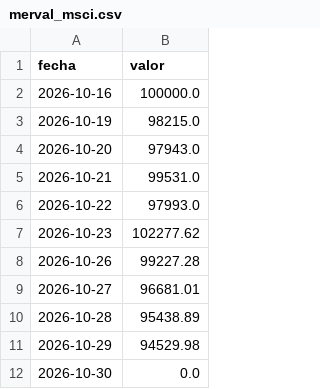
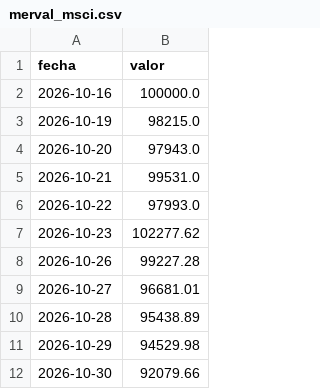
Before and after one commit to fabianpettigrew-creator/Axia-Economia, a CSV file: _automatizacion/datos_locales/merval_msci.csv, drawn as a sheet.

Commit message:
Tablero: datos al 2026-10-30 (GitHub Actions)

```diff
--- a/_automatizacion/datos_locales/merval_msci.csv
+++ b/_automatizacion/datos_locales/merval_msci.csv
@@ -11,2 +11,2 @@ fecha,valor
 2026-10-29,94529.98
-2026-10-30,0.0
+2026-10-30,92079.66
```
Also changed, not shown: 3 other files.
